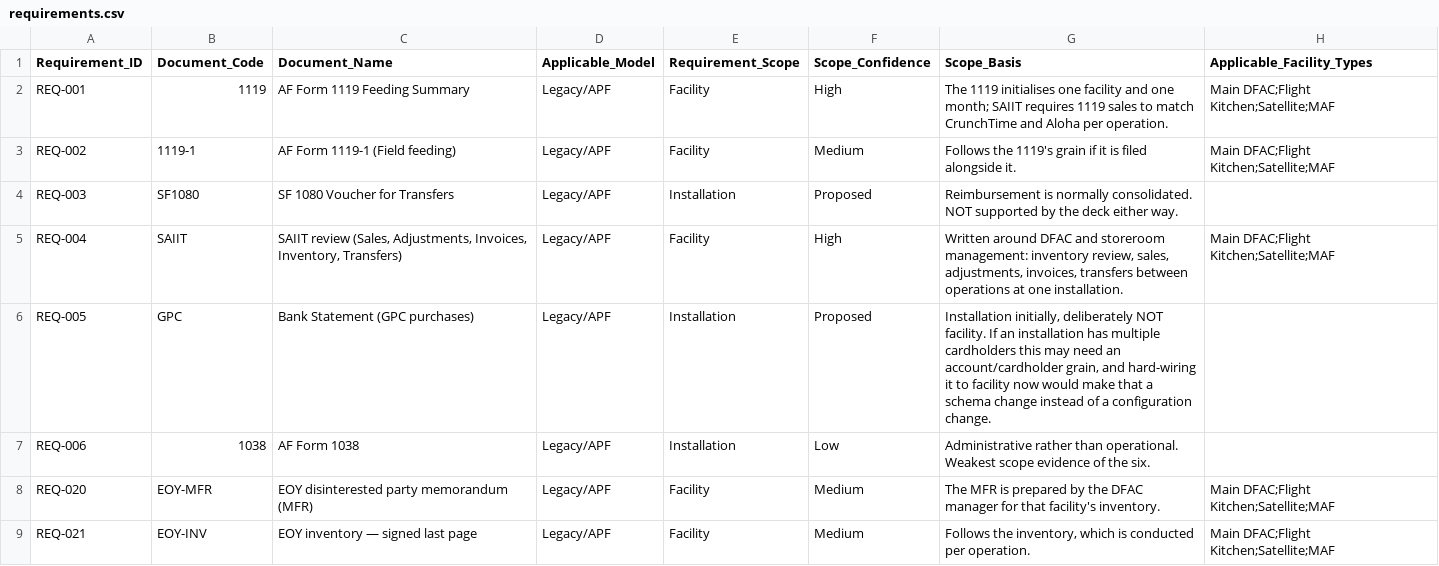
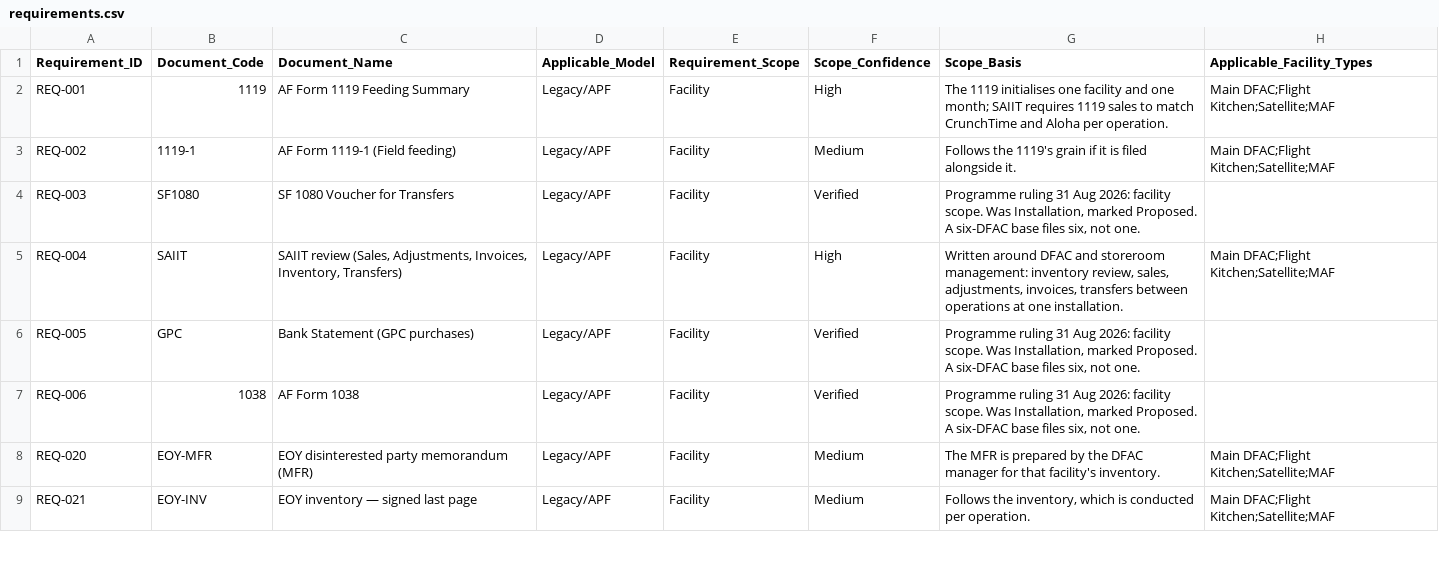
Before and after one commit to cilviademo/MFMO, a CSV file: configuration/requirements.csv, drawn as a sheet; only a part is shown; the diff names each change by its address in the sheet, - before the commit and + after, or states it on an @@ line.

```diff
--- a/configuration/requirements.csv
+++ b/configuration/requirements.csv
-E4 (Requirement_Scope): Installation
+E4 (Requirement_Scope): Facility
-F4 (Scope_Confidence): Proposed
+F4 (Scope_Confidence): Verified
-G4 (Scope_Basis): Reimbursement is normally consolidated. NOT supported by the deck either way.
+G4 (Scope_Basis): Programme ruling 31 Aug 2026: facility scope. Was Installation, marked Proposed. A six-DFAC base files six, not one.
-E6:E7 (Requirement_Scope): Installation
+E6:E7 (Requirement_Scope): Facility
-F6 (Scope_Confidence): Proposed
+F6 (Scope_Confidence): Verified
-G6 (Scope_Basis): Installation initially, deliberately NOT facility. If an installation has multiple cardholders this may need an account/cardholder grain, and hard-wiring it to facility now would make that a schema change instead of a configuration change.
+G6 (Scope_Basis): Programme ruling 31 Aug 2026: facility scope. Was Installation, marked Proposed. A six-DFAC base files six, not one.
-F7 (Scope_Confidence): Low
+F7 (Scope_Confidence): Verified
-G7 (Scope_Basis): Administrative rather than operational. Weakest scope evidence of the six.
+G7 (Scope_Basis): Programme ruling 31 Aug 2026: facility scope. Was Installation, marked Proposed. A six-DFAC base files six, not one.
```
Also changed, not shown: configuration/document-destinations.csv, 26 other files.
